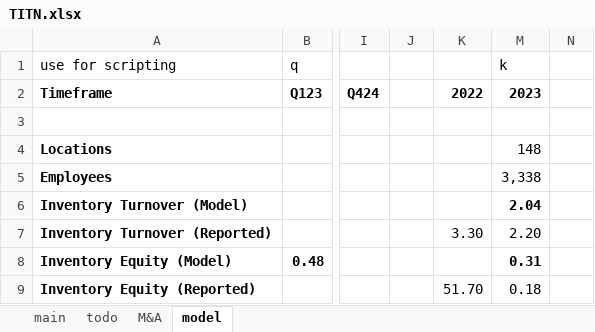
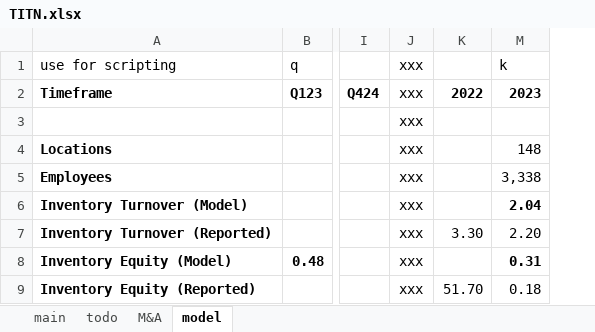
Before and after one commit to cchristner/models, an Excel workbook: TITN/TITN.xlsx, sheet model, drawn as a sheet; only a part is shown, gaps mark what is left out; values as stored, in another font and other column widths than the file's, no borders; removed rows and columns are numbered as before the commit, all else as after; the diff names each change by its address in the sheet, - before the commit and + after, or states it on an @@ line.

```diff
--- a/TITN/TITN.xlsx (sheet model)
+++ b/TITN/TITN.xlsx (sheet model)
-column J, empty
+column J, rows 1-9: all xxx
-column N, empty
```
Also changed, not shown: formulas that keep their value, AGCO/AGCO.xlsx, 2 other files.
